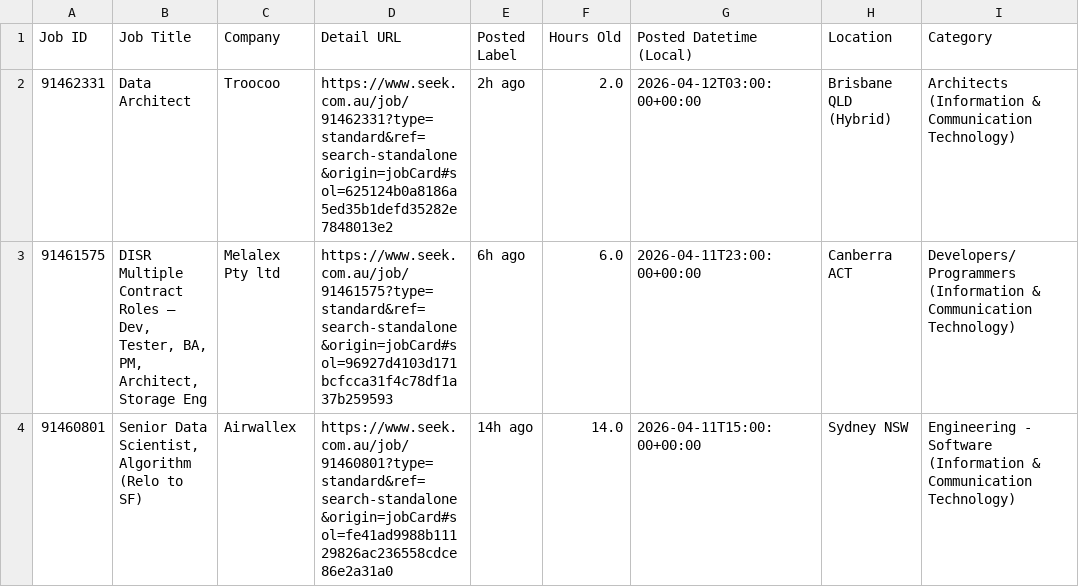
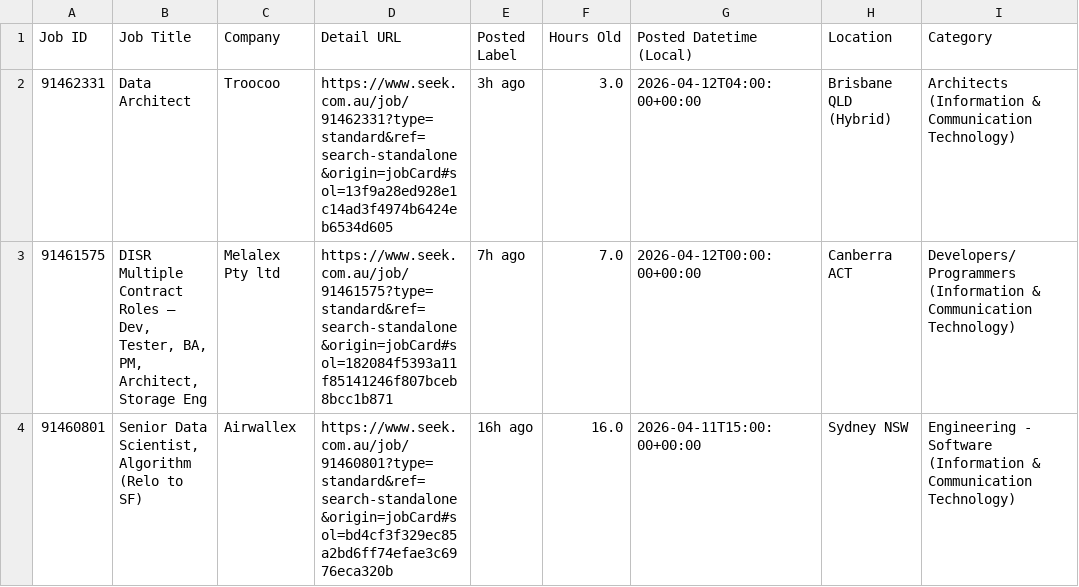
Before and after one commit to TIMXSHI/JobScrapper_SEEK_BA.BI, a CSV file: seek_SIA_24h.csv, drawn as a sheet; only a part is shown; the diff names each change by its address in the sheet, - before the commit and + after, or states it on an @@ line.

```diff
--- a/seek_SIA_24h.csv
+++ b/seek_SIA_24h.csv
-D2 (Detail URL): https://www.seek.com.au/job/91462331?type=standard&ref=search-standalone&origin=jobCard#sol=625124b0a8186a5ed35b1defd35282e7848013e2
+D2 (Detail URL): https://www.seek.com.au/job/91462331?type=standard&ref=search-standalone&origin=jobCard#sol=13f9a28ed928e1c14ad3f4974b6424eb6534d605
-E2 (Posted Label): 2h ago
+E2 (Posted Label): 3h ago
-F2 (Hours Old): 2.0
+F2 (Hours Old): 3.0
-G2 (Posted Datetime (Local)): 2026-04-12T03:00:00+00:00
+G2 (Posted Datetime (Local)): 2026-04-12T04:00:00+00:00
-D3 (Detail URL): https://www.seek.com.au/job/91461575?type=standard&ref=search-standalone&origin=jobCard#sol=96927d4103d171bcfcca31f4c78df1a37b259593
+D3 (Detail URL): https://www.seek.com.au/job/91461575?type=standard&ref=search-standalone&origin=jobCard#sol=182084f5393a11f85141246f807bceb8bcc1b871
-E3 (Posted Label): 6h ago
+E3 (Posted Label): 7h ago
-F3 (Hours Old): 6.0
+F3 (Hours Old): 7.0
-G3 (Posted Datetime (Local)): 2026-04-11T23:00:00+00:00
+G3 (Posted Datetime (Local)): 2026-04-12T00:00:00+00:00
-D4 (Detail URL): https://www.seek.com.au/job/91460801?type=standard&ref=search-standalone&origin=jobCard#sol=fe41ad9988b11129826ac236558cdce86e2a31a0
+D4 (Detail URL): https://www.seek.com.au/job/91460801?type=standard&ref=search-standalone&origin=jobCard#sol=bd4cf3f329ec85a2bd6ff74efae3c6976eca320b
-E4 (Posted Label): 14h ago
+E4 (Posted Label): 16h ago
-F4 (Hours Old): 14.0
+F4 (Hours Old): 16.0
```
Also changed, not shown: seek_MLAI_24h.csv.
